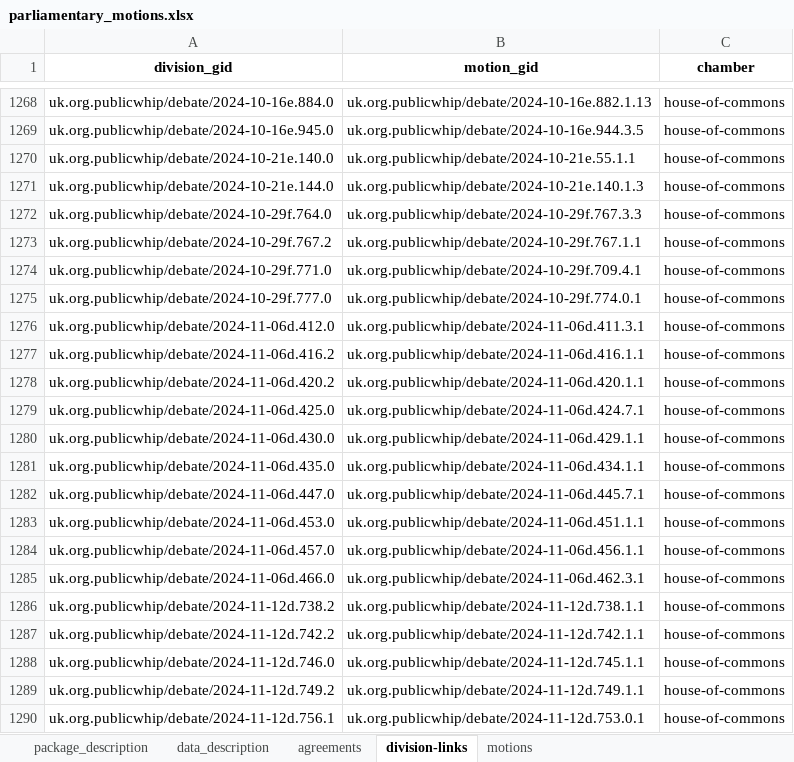
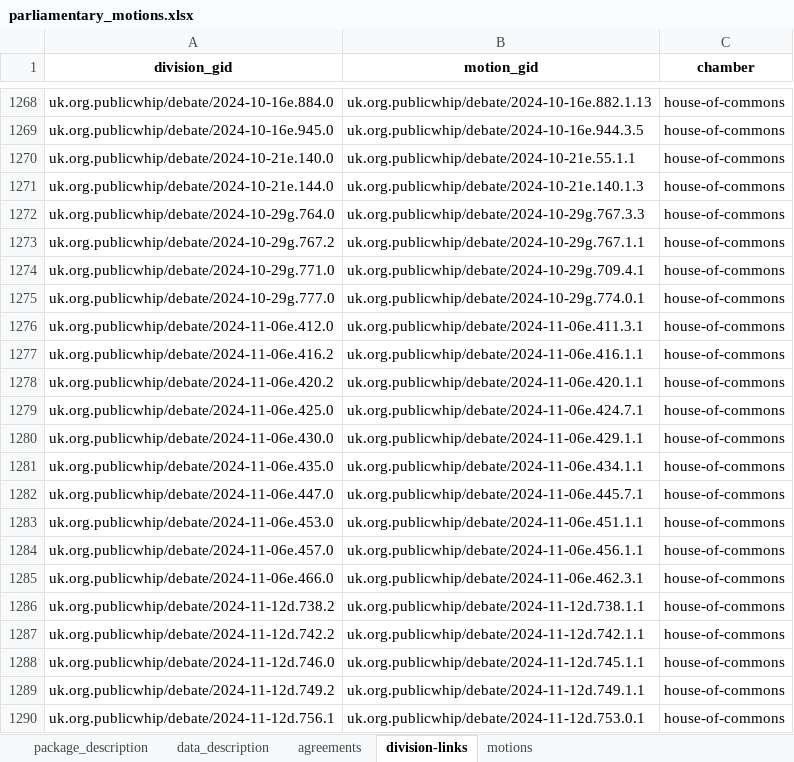
Before and after one commit to mysociety/parl-motion-detector, an Excel workbook: docs/data/parliamentary_motions/0.1.0/parliamentary_motions.xlsx, sheet division-links, drawn as a sheet; only a part is shown, gaps mark what is left out; values as stored, in another font and other column widths than the file's, no borders; the diff covers the shown part only; the diff names each change by its address in the sheet, - before the commit and + after, or states it on an @@ line.

```diff
--- a/docs/data/parliamentary_motions/0.1.0/parliamentary_motions.xlsx (sheet division-links)
+++ b/docs/data/parliamentary_motions/0.1.0/parliamentary_motions.xlsx (sheet division-links)
-A1272 (division_gid): uk.org.publicwhip/debate/2024-10-29f.764.0
+A1272 (division_gid): uk.org.publicwhip/debate/2024-10-29g.764.0
-B1272 (motion_gid): uk.org.publicwhip/debate/2024-10-29f.767.3.3
+B1272 (motion_gid): uk.org.publicwhip/debate/2024-10-29g.767.3.3
-A1273 (division_gid): uk.org.publicwhip/debate/2024-10-29f.767.2
+A1273 (division_gid): uk.org.publicwhip/debate/2024-10-29g.767.2
-B1273 (motion_gid): uk.org.publicwhip/debate/2024-10-29f.767.1.1
+B1273 (motion_gid): uk.org.publicwhip/debate/2024-10-29g.767.1.1
-A1274 (division_gid): uk.org.publicwhip/debate/2024-10-29f.771.0
+A1274 (division_gid): uk.org.publicwhip/debate/2024-10-29g.771.0
-B1274 (motion_gid): uk.org.publicwhip/debate/2024-10-29f.709.4.1
+B1274 (motion_gid): uk.org.publicwhip/debate/2024-10-29g.709.4.1
-A1275 (division_gid): uk.org.publicwhip/debate/2024-10-29f.777.0
+A1275 (division_gid): uk.org.publicwhip/debate/2024-10-29g.777.0
-B1275 (motion_gid): uk.org.publicwhip/debate/2024-10-29f.774.0.1
+B1275 (motion_gid): uk.org.publicwhip/debate/2024-10-29g.774.0.1
-A1276 (division_gid): uk.org.publicwhip/debate/2024-11-06d.412.0
+A1276 (division_gid): uk.org.publicwhip/debate/2024-11-06e.412.0
-B1276 (motion_gid): uk.org.publicwhip/debate/2024-11-06d.411.3.1
+B1276 (motion_gid): uk.org.publicwhip/debate/2024-11-06e.411.3.1
-A1277 (division_gid): uk.org.publicwhip/debate/2024-11-06d.416.2
+A1277 (division_gid): uk.org.publicwhip/debate/2024-11-06e.416.2
-B1277 (motion_gid): uk.org.publicwhip/debate/2024-11-06d.416.1.1
+B1277 (motion_gid): uk.org.publicwhip/debate/2024-11-06e.416.1.1
-A1278 (division_gid): uk.org.publicwhip/debate/2024-11-06d.420.2
+A1278 (division_gid): uk.org.publicwhip/debate/2024-11-06e.420.2
-B1278 (motion_gid): uk.org.publicwhip/debate/2024-11-06d.420.1.1
+B1278 (motion_gid): uk.org.publicwhip/debate/2024-11-06e.420.1.1
-A1279 (division_gid): uk.org.publicwhip/debate/2024-11-06d.425.0
+A1279 (division_gid): uk.org.publicwhip/debate/2024-11-06e.425.0
-B1279 (motion_gid): uk.org.publicwhip/debate/2024-11-06d.424.7.1
+B1279 (motion_gid): uk.org.publicwhip/debate/2024-11-06e.424.7.1
-A1280 (division_gid): uk.org.publicwhip/debate/2024-11-06d.430.0
+A1280 (division_gid): uk.org.publicwhip/debate/2024-11-06e.430.0
-B1280 (motion_gid): uk.org.publicwhip/debate/2024-11-06d.429.1.1
+B1280 (motion_gid): uk.org.publicwhip/debate/2024-11-06e.429.1.1
-A1281 (division_gid): uk.org.publicwhip/debate/2024-11-06d.435.0
+A1281 (division_gid): uk.org.publicwhip/debate/2024-11-06e.435.0
-B1281 (motion_gid): uk.org.publicwhip/debate/2024-11-06d.434.1.1
+B1281 (motion_gid): uk.org.publicwhip/debate/2024-11-06e.434.1.1
-A1282 (division_gid): uk.org.publicwhip/debate/2024-11-06d.447.0
+A1282 (division_gid): uk.org.publicwhip/debate/2024-11-06e.447.0
-B1282 (motion_gid): uk.org.publicwhip/debate/2024-11-06d.445.7.1
+B1282 (motion_gid): uk.org.publicwhip/debate/2024-11-06e.445.7.1
-A1283 (division_gid): uk.org.publicwhip/debate/2024-11-06d.453.0
+A1283 (division_gid): uk.org.publicwhip/debate/2024-11-06e.453.0
-B1283 (motion_gid): uk.org.publicwhip/debate/2024-11-06d.451.1.1
+B1283 (motion_gid): uk.org.publicwhip/debate/2024-11-06e.451.1.1
-A1284 (division_gid): uk.org.publicwhip/debate/2024-11-06d.457.0
+A1284 (division_gid): uk.org.publicwhip/debate/2024-11-06e.457.0
-B1284 (motion_gid): uk.org.publicwhip/debate/2024-11-06d.456.1.1
+B1284 (motion_gid): uk.org.publicwhip/debate/2024-11-06e.456.1.1
-A1285 (division_gid): uk.org.publicwhip/debate/2024-11-06d.466.0
+A1285 (division_gid): uk.org.publicwhip/debate/2024-11-06e.466.0
-B1285 (motion_gid): uk.org.publicwhip/debate/2024-11-06d.462.3.1
+B1285 (motion_gid): uk.org.publicwhip/debate/2024-11-06e.462.3.1
```
Also changed, not shown: 2 added rows and 4 edited cells elsewhere in this sheet, sheet agreements, sheet motions, docs/data/parliamentary_motions/0.1/parliamentary_motions.xlsx, docs/data/parliamentary_motions/0/parliamentary_motions.xlsx, 50 other files.
